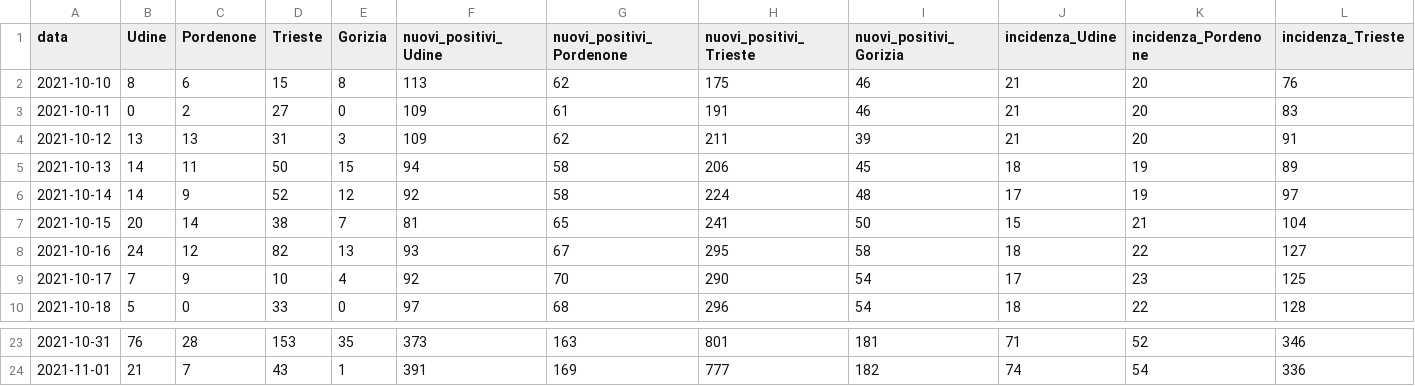
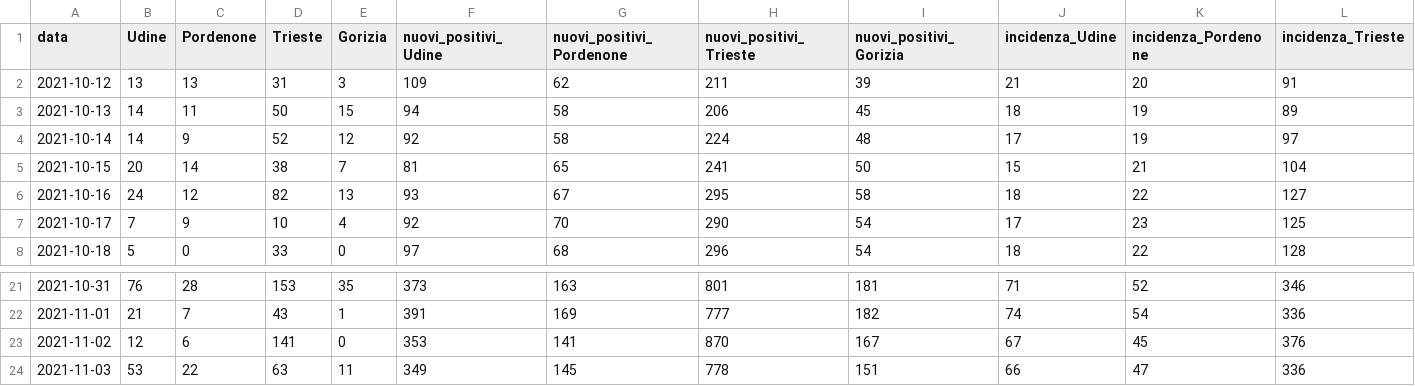
Before and after one commit to daniloderosa/fvg_covid, a CSV file: contagi/province/data/incidenza_province_fvg.csv, drawn as a sheet; only a part is shown, gaps mark what is left out; removed rows and columns are numbered as before the commit, all else as after; rows hold the shown columns only; the diff names each change by its address in the sheet, - before the commit and + after, or states it on an @@ line.

```diff
--- a/contagi/province/data/incidenza_province_fvg.csv
+++ b/contagi/province/data/incidenza_province_fvg.csv
-row 2: 2021-10-10 | 8 | 6 | 15 | 8 | 113 | 62 | 175 | 46 | 21 | 20 | 76
-row 3: 2021-10-11 | 0 | 2 | 27 | 0 | 109 | 61 | 191 | 46 | 21 | 20 | 83
+row 23: 2021-11-02 | 12 | 6 | 141 | 0 | 353 | 141 | 870 | 167 | 67 | 45 | 376
+row 24: 2021-11-03 | 53 | 22 | 63 | 11 | 349 | 145 | 778 | 151 | 66 | 47 | 336
```
Also changed, not shown: contagi/dati_regione/data/fvg_complessivo.csv, contagi/dati_regione/data/fvg_last30days.csv, 3 other files.
